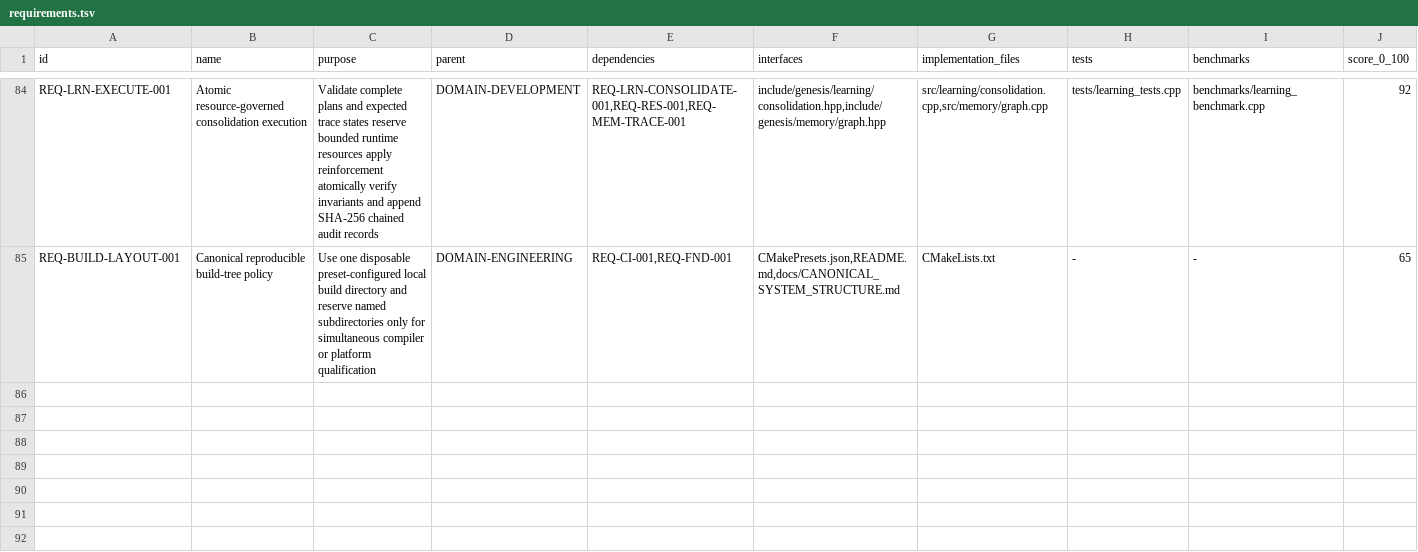
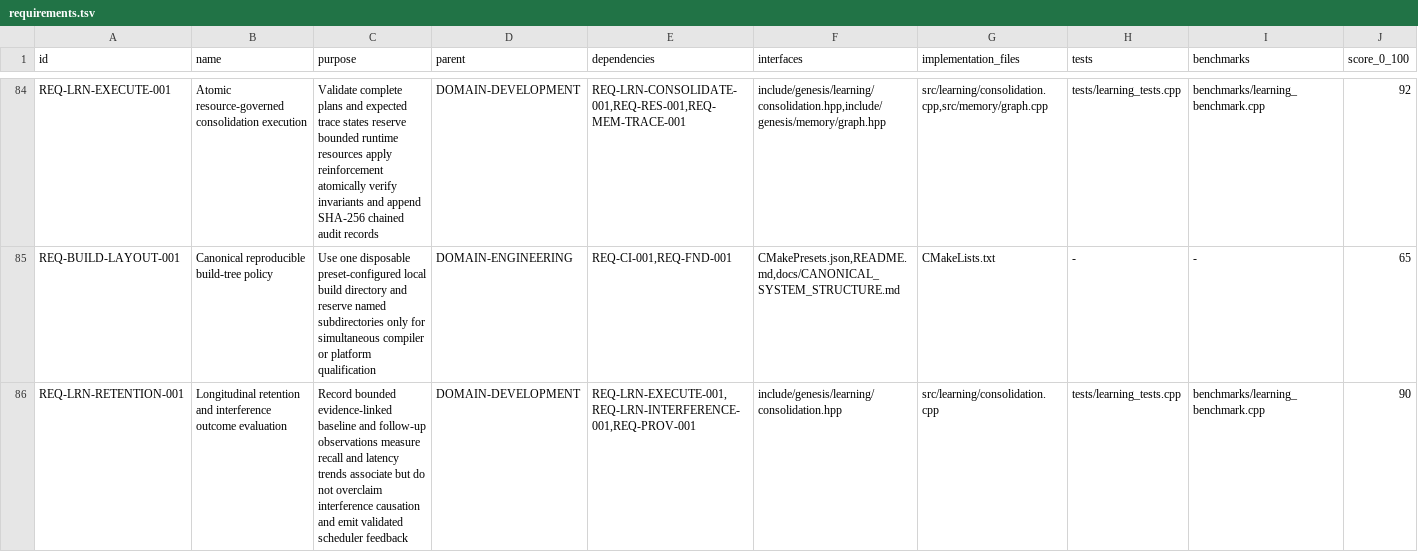
Before and after one commit to jayprophit/Genesis, a TSV file: registry/requirements.tsv, drawn as a sheet; only a part is shown, gaps mark what is left out; rows hold the shown columns only; the diff names each change by its address in the sheet, - before the commit and + after, or states it on an @@ line.

Commit message:
Add longitudinal retention evaluation

```diff
--- a/registry/requirements.tsv
+++ b/registry/requirements.tsv
+row 86: REQ-LRN-RETENTION-001 | Longitudinal retention and interference outcome evaluation | Record bounded evidence-linked baseline and follow-up observations measure recall and latency trends associate but do not overclaim interference causation and emit validated scheduler feedback | DOMAIN-DEVELOPMENT | REQ-LRN-EXECUTE-001,REQ-LRN-INTERFERENCE-001,REQ-PROV-001 | include/genesis/learning/consolidation.hpp | src/learning/consolidation.cpp | tests/learning_tests.cpp | benchmarks/learning_benchmark.cpp | 90
```
Also changed, not shown: registry/completion_components.tsv, registry/completion_report.tsv, 6 other files.
